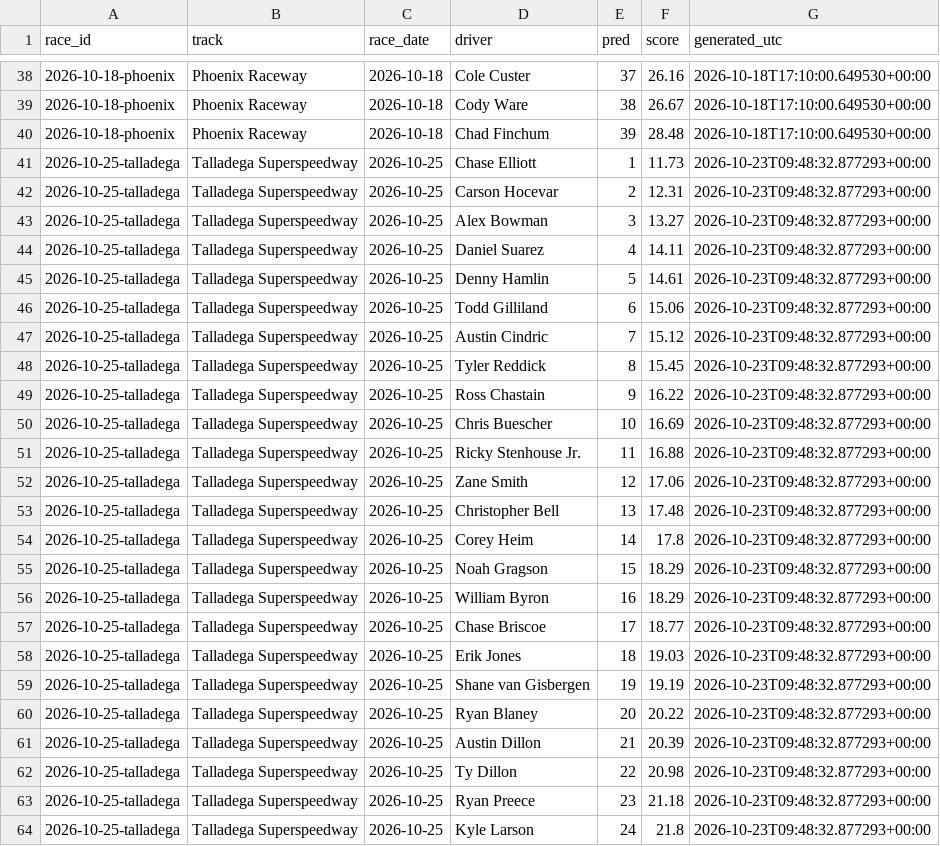
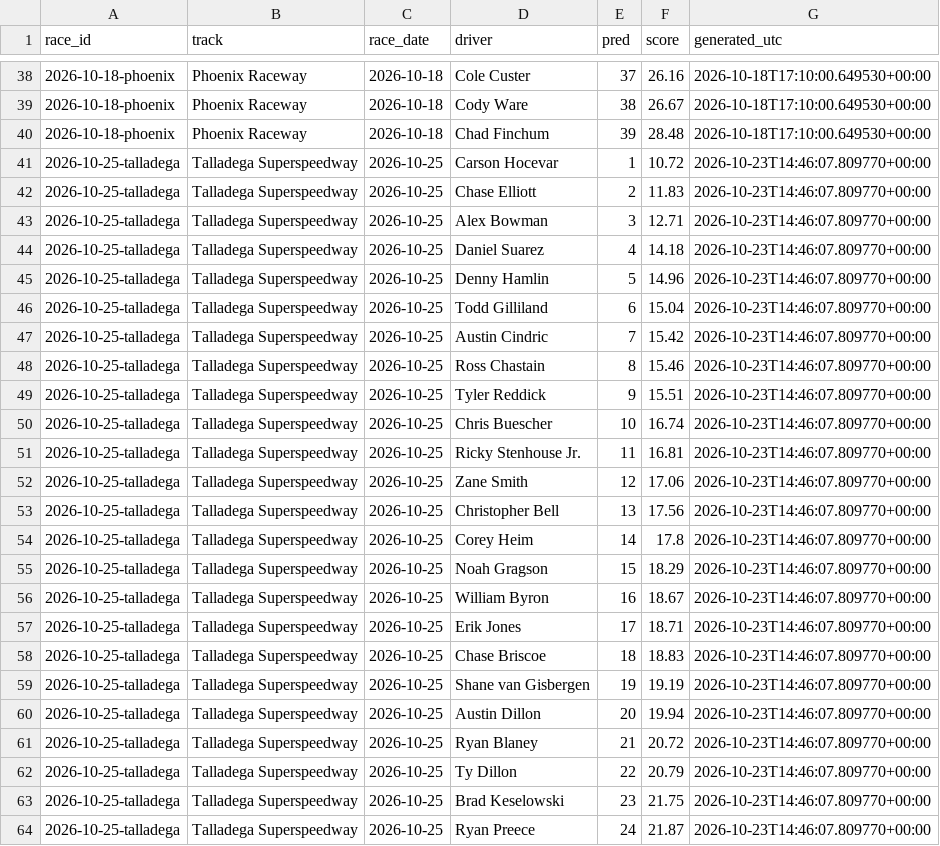
Before and after one commit to BlkShdw02/NASCAR-dashboard, a CSV file: data/predictions_log.csv, drawn as a sheet; only a part is shown, gaps mark what is left out; the diff covers the shown part only.

```diff
--- a/data/predictions_log.csv
+++ b/data/predictions_log.csv
@@ -40,25 +40,25 @@ race_id,track,race_date,driver,pred,score,generated_utc
 2026-10-18-phoenix,Phoenix Raceway,2026-10-18,Chad Finchum,39,28.48,2026-10-18T17:10:00.649530+00:00
-2026-10-25-talladega,Talladega Superspeedway,2026-10-25,Chase Elliott,1,11.73,2026-10-23T09:48:32.877293+00:00
-2026-10-25-talladega,Talladega Superspeedway,2026-10-25,Carson Hocevar,2,12.31,2026-10-23T09:48:32.877293+00:00
-2026-10-25-talladega,Talladega Superspeedway,2026-10-25,Alex Bowman,3,13.27,2026-10-23T09:48:32.877293+00:00
-2026-10-25-talladega,Talladega Superspeedway,2026-10-25,Daniel Suarez,4,14.11,2026-10-23T09:48:32.877293+00:00
-2026-10-25-talladega,Talladega Superspeedway,2026-10-25,Denny Hamlin,5,14.61,2026-10-23T09:48:32.877293+00:00
-2026-10-25-talladega,Talladega Superspeedway,2026-10-25,Todd Gilliland,6,15.06,2026-10-23T09:48:32.877293+00:00
-2026-10-25-talladega,Talladega Superspeedway,2026-10-25,Austin Cindric,7,15.12,2026-10-23T09:48:32.877293+00:00
-2026-10-25-talladega,Talladega Superspeedway,2026-10-25,Tyler Reddick,8,15.45,2026-10-23T09:48:32.877293+00:00
-2026-10-25-talladega,Talladega Superspeedway,2026-10-25,Ross Chastain,9,16.22,2026-10-23T09:48:32.877293+00:00
-2026-10-25-talladega,Talladega Superspeedway,2026-10-25,Chris Buescher,10,16.69,2026-10-23T09:48:32.877293+00:00
-2026-10-25-talladega,Talladega Superspeedway,2026-10-25,Ricky Stenhouse Jr.,11,16.88,2026-10-23T09:48:32.877293+00:00
-2026-10-25-talladega,Talladega Superspeedway,2026-10-25,Zane Smith,12,17.06,2026-10-23T09:48:32.877293+00:00
-2026-10-25-talladega,Talladega Superspeedway,2026-10-25,Christopher Bell,13,17.48,2026-10-23T09:48:32.877293+00:00
-2026-10-25-talladega,Talladega Superspeedway,2026-10-25,Corey Heim,14,17.8,2026-10-23T09:48:32.877293+00:00
-2026-10-25-talladega,Talladega Superspeedway,2026-10-25,Noah Gragson,15,18.29,2026-10-23T09:48:32.877293+00:00
-2026-10-25-talladega,Talladega Superspeedway,2026-10-25,William Byron,16,18.29,2026-10-23T09:48:32.877293+00:00
-2026-10-25-talladega,Talladega Superspeedway,2026-10-25,Chase Briscoe,17,18.77,2026-10-23T09:48:32.877293+00:00
-2026-10-25-talladega,Talladega Superspeedway,2026-10-25,Erik Jones,18,19.03,2026-10-23T09:48:32.877293+00:00
-2026-10-25-talladega,Talladega Superspeedway,2026-10-25,Shane van Gisbergen,19,19.19,2026-10-23T09:48:32.877293+00:00
-2026-10-25-talladega,Talladega Superspeedway,2026-10-25,Ryan Blaney,20,20.22,2026-10-23T09:48:32.877293+00:00
-2026-10-25-talladega,Talladega Superspeedway,2026-10-25,Austin Dillon,21,20.39,2026-10-23T09:48:32.877293+00:00
-2026-10-25-talladega,Talladega Superspeedway,2026-10-25,Ty Dillon,22,20.98,2026-10-23T09:48:32.877293+00:00
-2026-10-25-talladega,Talladega Superspeedway,2026-10-25,Ryan Preece,23,21.18,2026-10-23T09:48:32.877293+00:00
-2026-10-25-talladega,Talladega Superspeedway,2026-10-25,Kyle Larson,24,21.8,2026-10-23T09:48:32.877293+00:00
+2026-10-25-talladega,Talladega Superspeedway,2026-10-25,Carson Hocevar,1,10.72,2026-10-23T14:46:07.809770+00:00
+2026-10-25-talladega,Talladega Superspeedway,2026-10-25,Chase Elliott,2,11.83,2026-10-23T14:46:07.809770+00:00
+2026-10-25-talladega,Talladega Superspeedway,2026-10-25,Alex Bowman,3,12.71,2026-10-23T14:46:07.809770+00:00
+2026-10-25-talladega,Talladega Superspeedway,2026-10-25,Daniel Suarez,4,14.18,2026-10-23T14:46:07.809770+00:00
+2026-10-25-talladega,Talladega Superspeedway,2026-10-25,Denny Hamlin,5,14.96,2026-10-23T14:46:07.809770+00:00
+2026-10-25-talladega,Talladega Superspeedway,2026-10-25,Todd Gilliland,6,15.04,2026-10-23T14:46:07.809770+00:00
+2026-10-25-talladega,Talladega Superspeedway,2026-10-25,Austin Cindric,7,15.42,2026-10-23T14:46:07.809770+00:00
+2026-10-25-talladega,Talladega Superspeedway,2026-10-25,Ross Chastain,8,15.46,2026-10-23T14:46:07.809770+00:00
+2026-10-25-talladega,Talladega Superspeedway,2026-10-25,Tyler Reddick,9,15.51,2026-10-23T14:46:07.809770+00:00
+2026-10-25-talladega,Talladega Superspeedway,2026-10-25,Chris Buescher,10,16.74,2026-10-23T14:46:07.809770+00:00
+2026-10-25-talladega,Talladega Superspeedway,2026-10-25,Ricky Stenhouse Jr.,11,16.81,2026-10-23T14:46:07.809770+00:00
+2026-10-25-talladega,Talladega Superspeedway,2026-10-25,Zane Smith,12,17.06,2026-10-23T14:46:07.809770+00:00
+2026-10-25-talladega,Talladega Superspeedway,2026-10-25,Christopher Bell,13,17.56,2026-10-23T14:46:07.809770+00:00
+2026-10-25-talladega,Talladega Superspeedway,2026-10-25,Corey Heim,14,17.8,2026-10-23T14:46:07.809770+00:00
+2026-10-25-talladega,Talladega Superspeedway,2026-10-25,Noah Gragson,15,18.29,2026-10-23T14:46:07.809770+00:00
+2026-10-25-talladega,Talladega Superspeedway,2026-10-25,William Byron,16,18.67,2026-10-23T14:46:07.809770+00:00
+2026-10-25-talladega,Talladega Superspeedway,2026-10-25,Erik Jones,17,18.71,2026-10-23T14:46:07.809770+00:00
+2026-10-25-talladega,Talladega Superspeedway,2026-10-25,Chase Briscoe,18,18.83,2026-10-23T14:46:07.809770+00:00
+2026-10-25-talladega,Talladega Superspeedway,2026-10-25,Shane van Gisbergen,19,19.19,2026-10-23T14:46:07.809770+00:00
+2026-10-25-talladega,Talladega Superspeedway,2026-10-25,Austin Dillon,20,19.94,2026-10-23T14:46:07.809770+00:00
+2026-10-25-talladega,Talladega Superspeedway,2026-10-25,Ryan Blaney,21,20.72,2026-10-23T14:46:07.809770+00:00
+2026-10-25-talladega,Talladega Superspeedway,2026-10-25,Ty Dillon,22,20.79,2026-10-23T14:46:07.809770+00:00
+2026-10-25-talladega,Talladega Superspeedway,2026-10-25,Brad Keselowski,23,21.75,2026-10-23T14:46:07.809770+00:00
+2026-10-25-talladega,Talladega Superspeedway,2026-10-25,Ryan Preece,24,21.87,2026-10-23T14:46:07.809770+00:00
```
Also changed, not shown: 112 edited cells elsewhere in this file, 1 other file.
